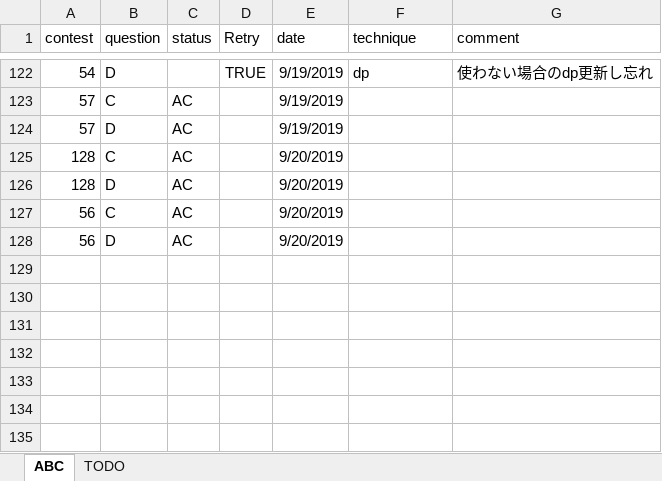
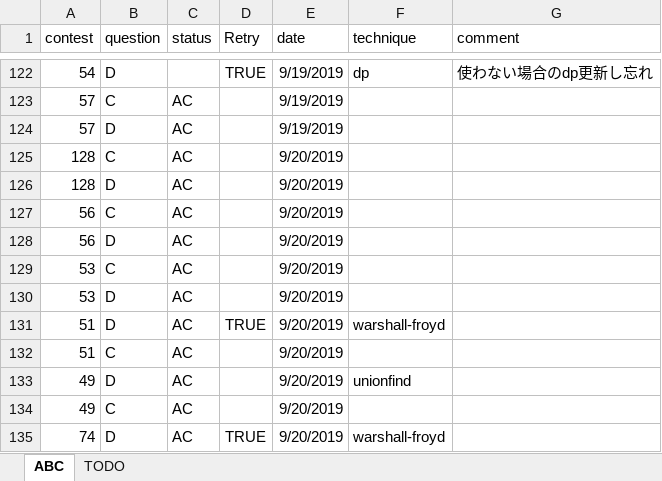
Before and after one commit to KeiShimon/AtCoder, an Excel workbook: AtCoder_record.xlsx, sheet ABC, drawn as a sheet; only a part is shown, gaps mark what is left out; values as stored, in another font and other column widths than the file's, no borders; the diff names each change by its address in the sheet, - before the commit and + after, or states it on an @@ line.

Commit message:
update record

```diff
--- a/AtCoder_record.xlsx (sheet ABC)
+++ b/AtCoder_record.xlsx (sheet ABC)
+row 129: 53 | C | AC |  | 9/20/2019
+row 130: 53 | D | AC |  | 9/20/2019
+row 131: 51 | D | AC | TRUE | 9/20/2019 | warshall-froyd
+row 132: 51 | C | AC |  | 9/20/2019
+row 133: 49 | D | AC |  | 9/20/2019 | unionfind
+row 134: 49 | C | AC |  | 9/20/2019
+row 135: 74 | D | AC | TRUE | 9/20/2019 | warshall-froyd
```
